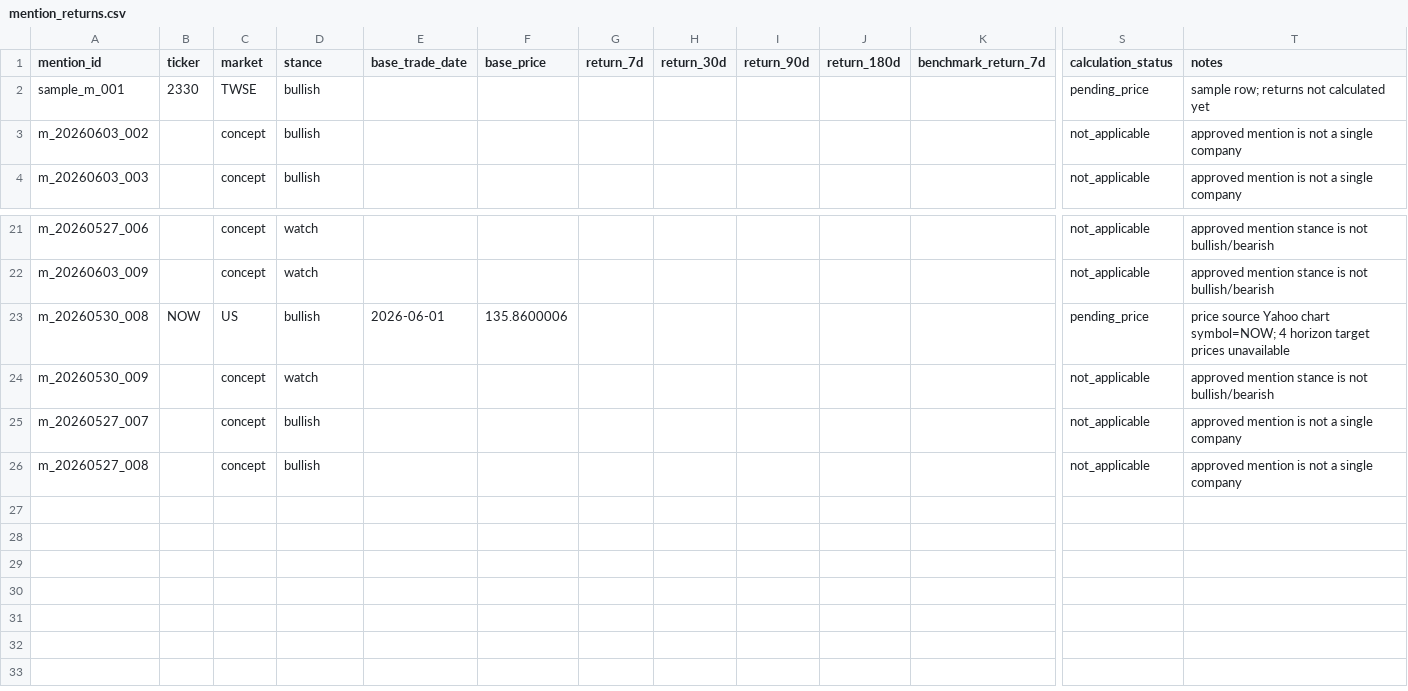
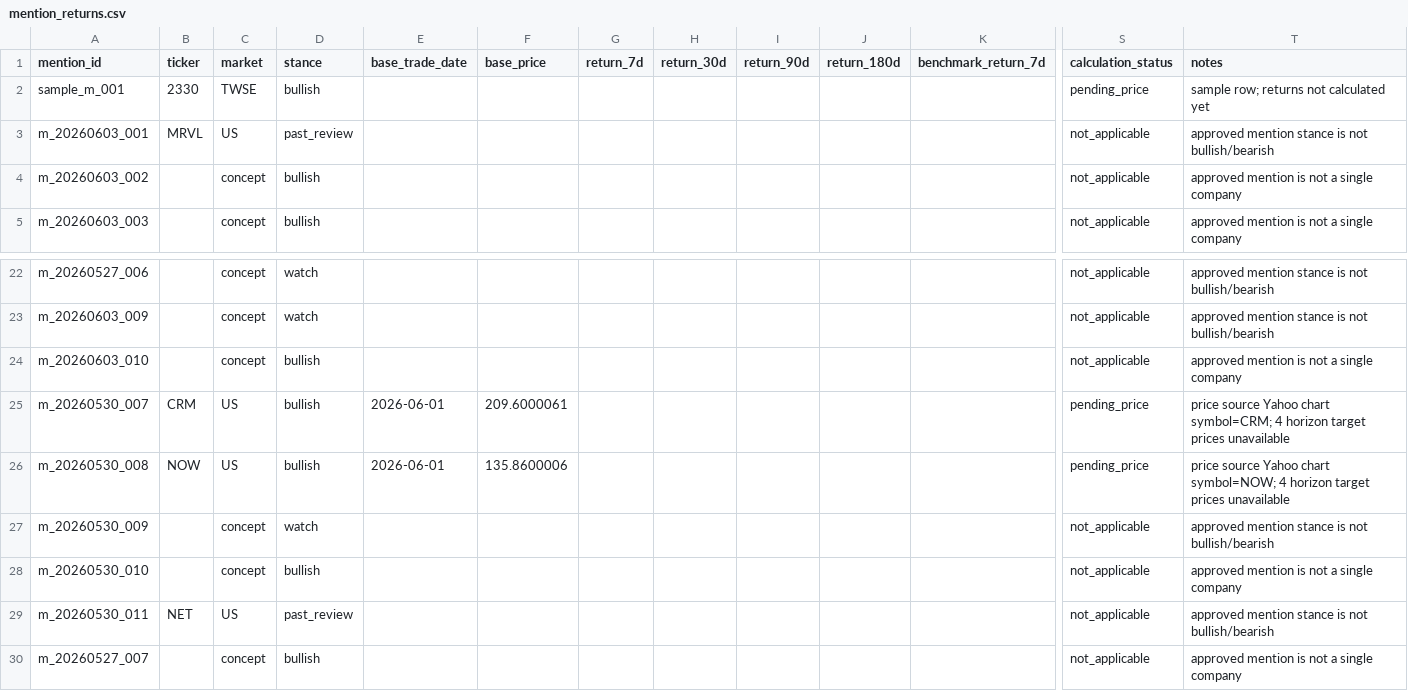
Before and after one commit to ChingYa0415/gooaye-tracker, a CSV file: data/processed/mention_returns.csv, drawn as a sheet; only a part is shown, gaps mark what is left out; the shorter side is filled out with more unchanged rows; rows hold the shown columns only; the diff names each change by its address in the sheet, - before the commit and + after, or states it on an @@ line.

```diff
--- a/data/processed/mention_returns.csv
+++ b/data/processed/mention_returns.csv
+row 3: m_20260603_001 | MRVL | US | past_review |  |  |  |  |  |  |  | not_applicable | approved mention stance is not bullish/bearish
+row 24: m_20260603_010 |  | concept | bullish |  |  |  |  |  |  |  | not_applicable | approved mention is not a single company
+row 25: m_20260530_007 | CRM | US | bullish | 2026-06-01 | 209.6000061 |  |  |  |  |  | pending_price | price source Yahoo chart symbol=CRM; 4 horizon target prices unavailable
+row 28: m_20260530_010 |  | concept | bullish |  |  |  |  |  |  |  | not_applicable | approved mention is not a single company
+row 29: m_20260530_011 | NET | US | past_review |  |  |  |  |  |  |  | not_applicable | approved mention stance is not bullish/bearish
```
Also changed, not shown: data/prices/NVDA.csv, data/processed/mentions.csv, 7 other files.
